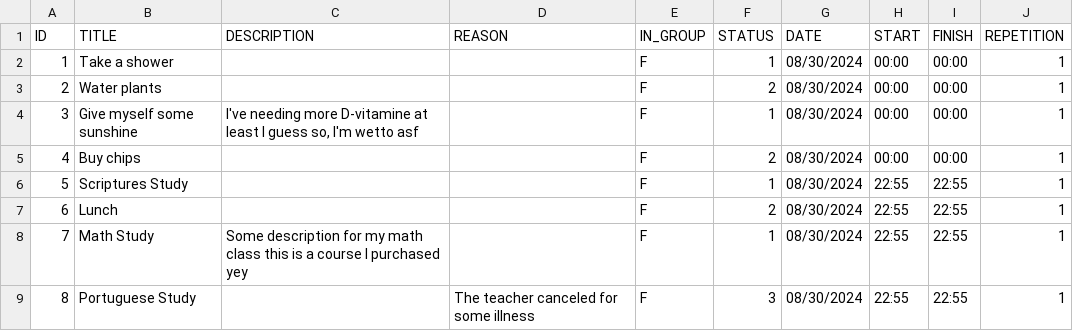
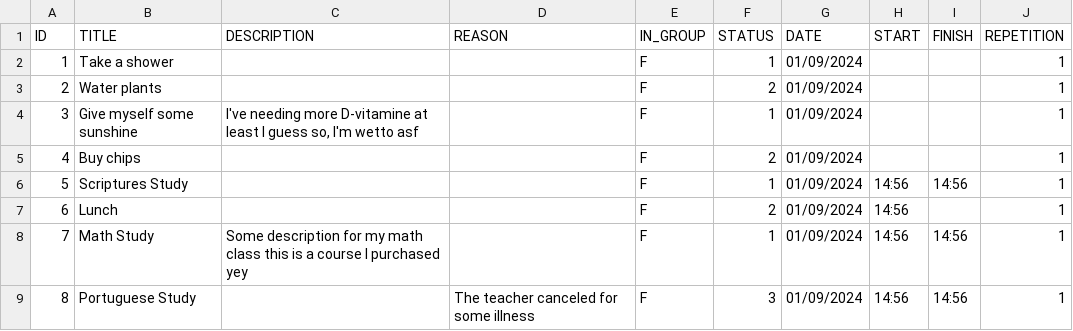
Before and after one commit to pandasoli/pastel, a CSV file: tasks.csv, drawn as a sheet.

```diff
--- a/tasks.csv
+++ b/tasks.csv
@@ -1,9 +1,9 @@
 ID,TITLE,DESCRIPTION,REASON,IN_GROUP,STATUS,DATE,START,FINISH,REPETITION
-1,"Take a shower","","",F,1,08/30/2024,00:00,00:00,1
-2,"Water plants","","",F,2,08/30/2024,00:00,00:00,1
-3,"Give myself some sunshine","I've needing more D-vitamine at least I guess so, I'm wetto asf","",F,1,08/30/2024,00:00,00:00,1
-4,"Buy chips","","",F,2,08/30/2024,00:00,00:00,1
-5,"Scriptures Study","","",F,1,08/30/2024,22:55,22:55,1
-6,"Lunch","","",F,2,08/30/2024,22:55,22:55,1
-7,"Math Study","Some description for my math class this is a course I purchased yey","",F,1,08/30/2024,22:55,22:55,1
-8,"Portuguese Study","","The teacher canceled for some illness",F,3,08/30/2024,22:55,22:55,1
+1,"Take a shower","",,F,1,01/09/2024,,,1
+2,"Water plants","",,F,2,01/09/2024,,,1
+3,"Give myself some sunshine","I've needing more D-vitamine at least I guess so, I'm wetto asf",,F,1,01/09/2024,,,1
+4,"Buy chips","",,F,2,01/09/2024,,,1
+5,"Scriptures Study","",,F,1,01/09/2024,14:56,14:56,1
+6,"Lunch","",,F,2,01/09/2024,14:56,,1
+7,"Math Study","Some description for my math class this is a course I purchased yey",,F,1,01/09/2024,14:56,14:56,1
+8,"Portuguese Study","","The teacher canceled for some illness",F,3,01/09/2024,14:56,14:56,1
```
Also changed, not shown: 3 other files.
